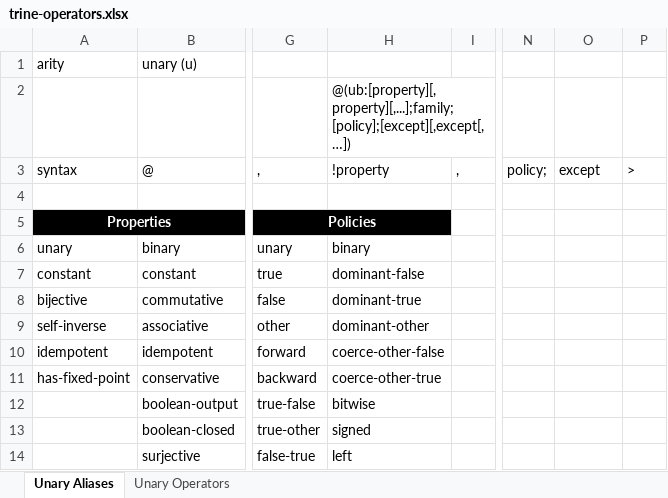
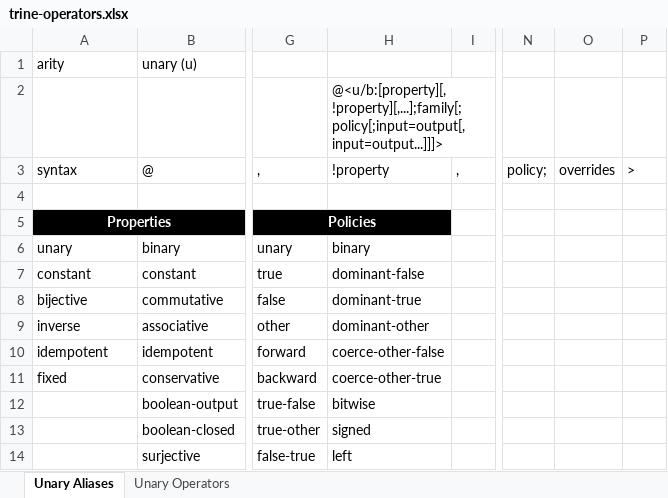
Before and after one commit to MarissaDuBois-Intel/llvm-cxxx, an Excel workbook: trine-operators.xlsx, sheet Unary Aliases, drawn as a sheet; only a part is shown, gaps mark what is left out; values as stored, in another font and other column widths than the file's, no borders; table styles not drawn; the diff names each change by its address in the sheet, - before the commit and + after, or states it on an @@ line.

Commit message:
unary trine operators

```diff
--- a/trine-operators.xlsx (sheet Unary Aliases)
+++ b/trine-operators.xlsx (sheet Unary Aliases)
-H2: @(ub:[property][,property][,...];family;[policy];[except][,except[,…])
+H2: @<u/b:[property][,!property][,...];family[;policy[;input=output[,input=output...]]]>
-O3: except
+O3: overrides
-A9: self-inverse
+A9: inverse
-A11: has-fixed-point
+A11: fixed
```
Also changed, not shown: sheet Unary Operators, 43 other files.
